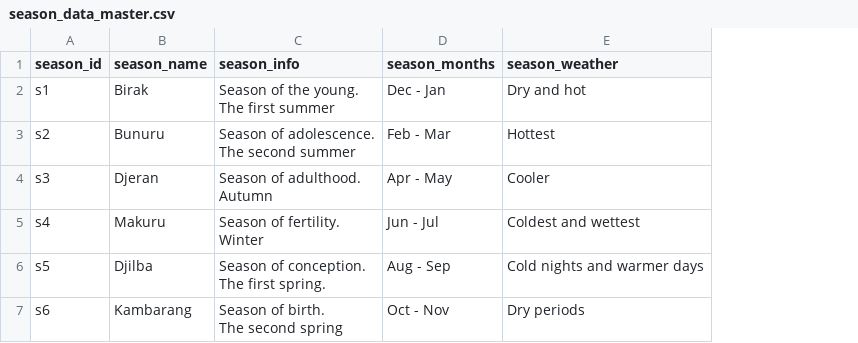
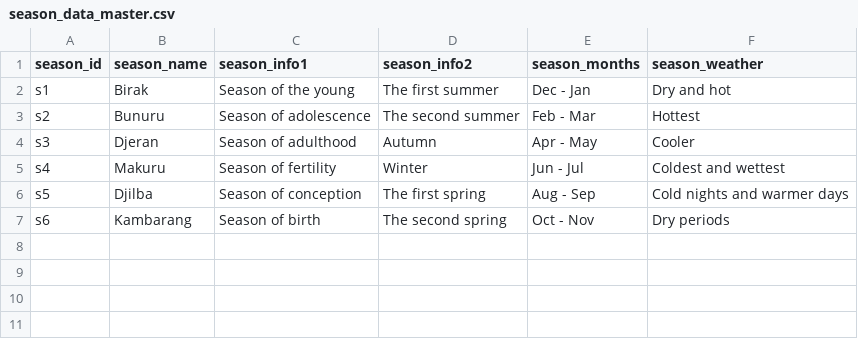
Before and after one commit to donnagstagg-max/Project, a CSV file: season_data_master.csv, drawn as a sheet; removed rows and columns are numbered as before the commit, all else as after; ↵ is a line break in a cell; the diff names each change by its address in the sheet, - before the commit and + after, or states it on an @@ line.

Commit message:
creation of AI log files. Creation of initial application. Refinement of the seasons view.

```diff
--- a/season_data_master.csv
+++ b/season_data_master.csv
-column C (season_info), rows 2-7: Season of the young. ↵ The first summer | Season of adolescence. ↵ The second summer | Season of adulthood. ↵ Autumn | Season of fertility. ↵ Winter | Season of conception. ↵ The first spring. | Season of birth. ↵ The second spring
+column C (season_info1), rows 2-7: Season of the young | Season of adolescence | Season of adulthood | Season of fertility | Season of conception | Season of birth
+column D (season_info2), rows 2-7: The first summer | The second summer | Autumn | Winter | The first spring | The second spring
```
Also changed, not shown: 5 other files.
